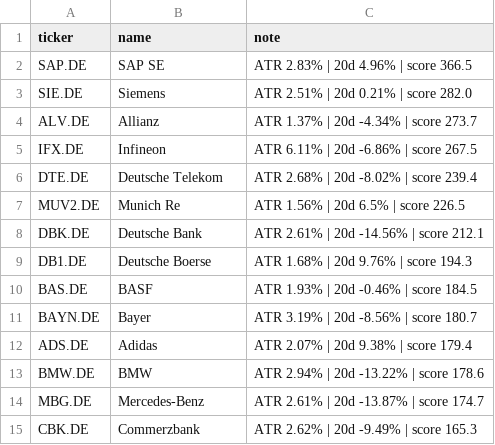
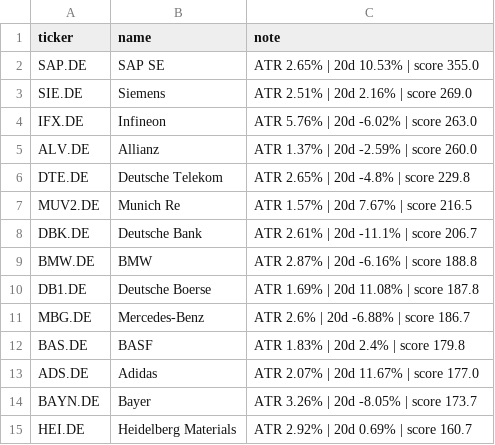
Before and after one commit to amaccountant/swing-agent, a CSV file: watchlist.csv, drawn as a sheet.

```diff
--- a/watchlist.csv
+++ b/watchlist.csv
@@ -1,15 +1,15 @@
 ticker,name,note
-SAP.DE,SAP SE,ATR 2.83% | 20d 4.96% | score 366.5
-SIE.DE,Siemens,ATR 2.51% | 20d 0.21% | score 282.0
-ALV.DE,Allianz,ATR 1.37% | 20d -4.34% | score 273.7
-IFX.DE,Infineon,ATR 6.11% | 20d -6.86% | score 267.5
-DTE.DE,Deutsche Telekom,ATR 2.68% | 20d -8.02% | score 239.4
-MUV2.DE,Munich Re,ATR 1.56% | 20d 6.5% | score 226.5
-DBK.DE,Deutsche Bank,ATR 2.61% | 20d -14.56% | score 212.1
-DB1.DE,Deutsche Boerse,ATR 1.68% | 20d 9.76% | score 194.3
-BAS.DE,BASF,ATR 1.93% | 20d -0.46% | score 184.5
-BAYN.DE,Bayer,ATR 3.19% | 20d -8.56% | score 180.7
-ADS.DE,Adidas,ATR 2.07% | 20d 9.38% | score 179.4
-BMW.DE,BMW,ATR 2.94% | 20d -13.22% | score 178.6
-MBG.DE,Mercedes-Benz,ATR 2.61% | 20d -13.87% | score 174.7
-CBK.DE,Commerzbank,ATR 2.62% | 20d -9.49% | score 165.3
+SAP.DE,SAP SE,ATR 2.65% | 20d 10.53% | score 355.0
+SIE.DE,Siemens,ATR 2.51% | 20d 2.16% | score 269.0
+IFX.DE,Infineon,ATR 5.76% | 20d -6.02% | score 263.0
+ALV.DE,Allianz,ATR 1.37% | 20d -2.59% | score 260.0
+DTE.DE,Deutsche Telekom,ATR 2.65% | 20d -4.8% | score 229.8
+MUV2.DE,Munich Re,ATR 1.57% | 20d 7.67% | score 216.5
+DBK.DE,Deutsche Bank,ATR 2.61% | 20d -11.1% | score 206.7
+BMW.DE,BMW,ATR 2.87% | 20d -6.16% | score 188.8
+DB1.DE,Deutsche Boerse,ATR 1.69% | 20d 11.08% | score 187.8
+MBG.DE,Mercedes-Benz,ATR 2.6% | 20d -6.88% | score 186.7
+BAS.DE,BASF,ATR 1.83% | 20d 2.4% | score 179.8
+ADS.DE,Adidas,ATR 2.07% | 20d 11.67% | score 177.0
+BAYN.DE,Bayer,ATR 3.26% | 20d -8.05% | score 173.7
+HEI.DE,Heidelberg Materials,ATR 2.92% | 20d 0.69% | score 160.7
```
Also changed, not shown: 3 other files.
